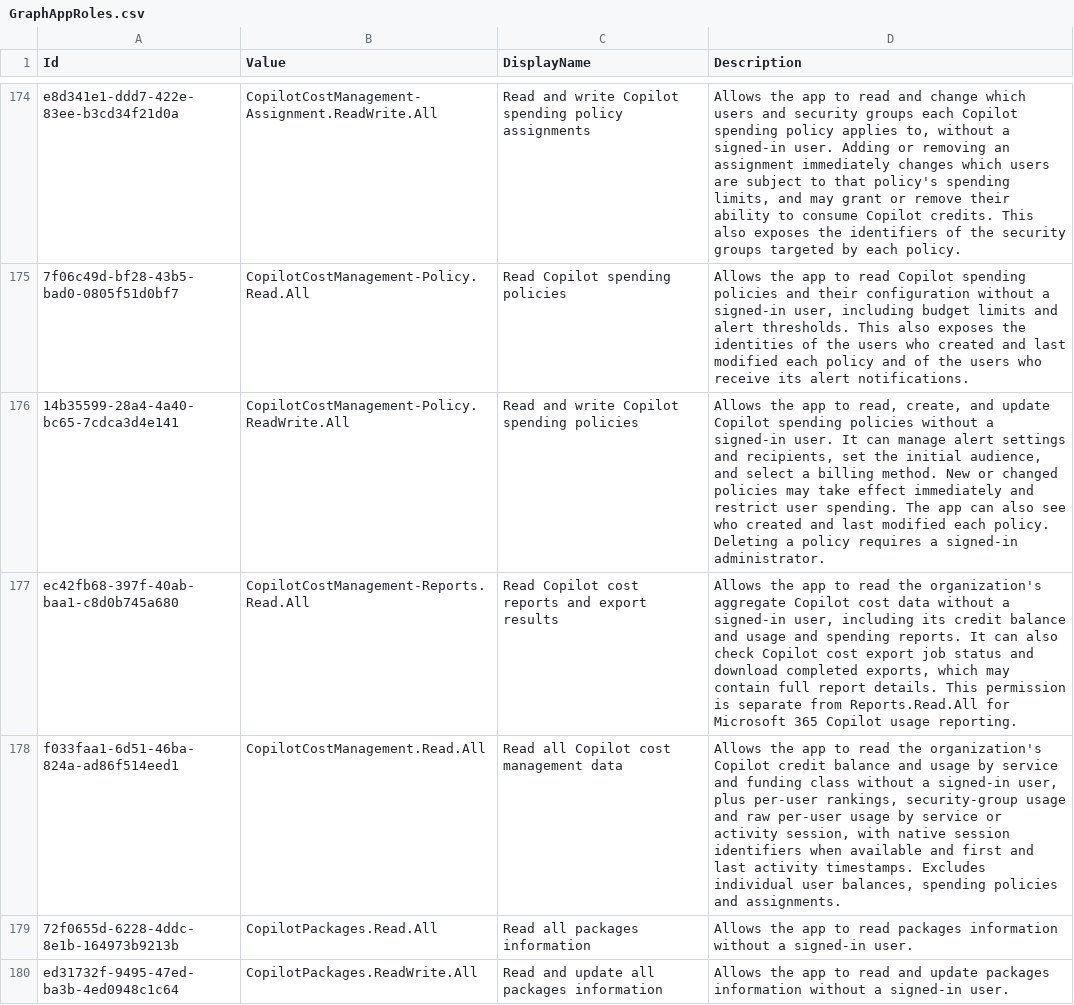
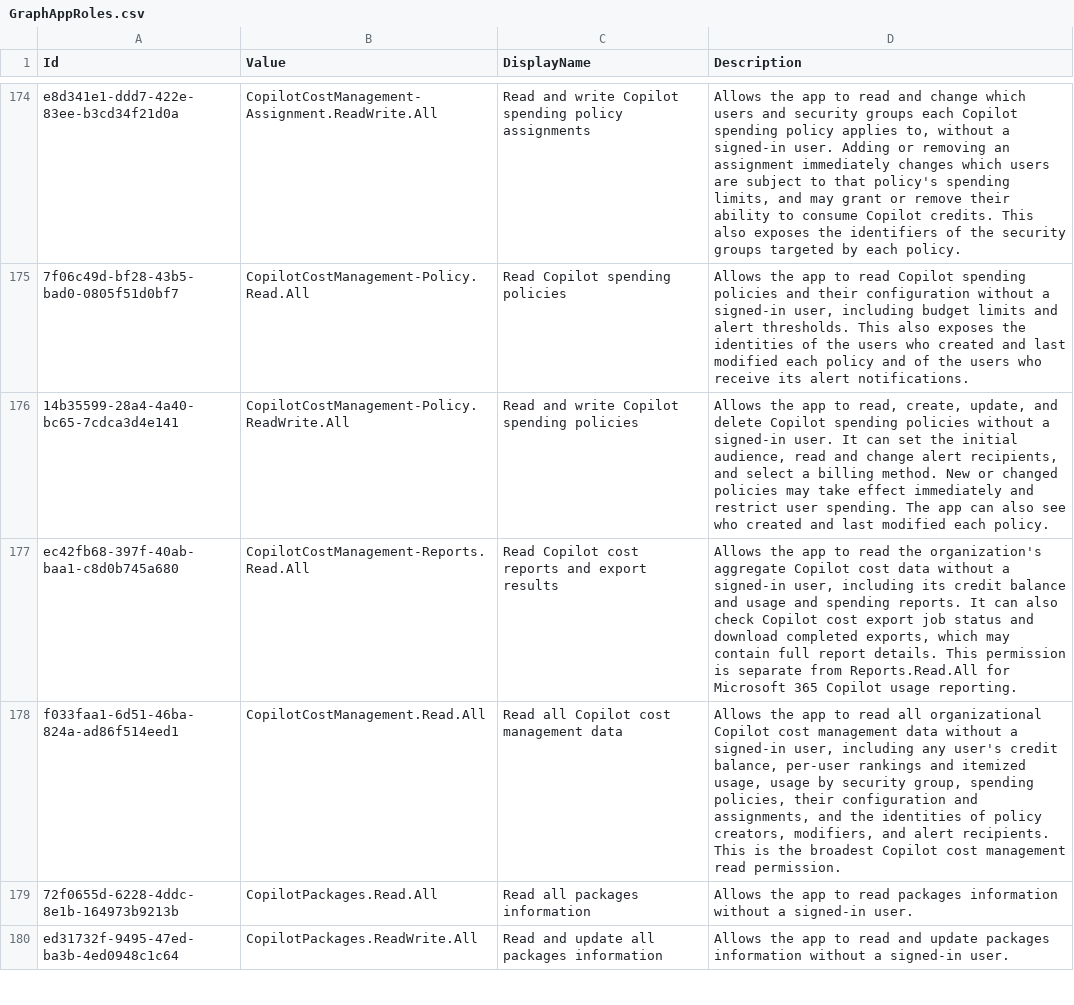
Before and after one commit to merill/microsoft-info, a CSV file: _info/GraphAppRoles.csv, drawn as a sheet; only a part is shown, gaps mark what is left out; the diff covers the shown part only.

```diff
--- a/_info/GraphAppRoles.csv
+++ b/_info/GraphAppRoles.csv
@@ -175,5 +175,5 @@
 "7f06c49d-bf28-43b5-bad0-0805f51d0bf7","CopilotCostManagement-Policy.Read.All","Read Copilot spending policies","Allows the app to read Copilot spending policies and their configuration without a signed-in user, including budget limits and alert thresholds. This also exposes the identities of the users who created and last modified each policy and of the users who receive its alert notifications."
-"14b35599-28a4-4a40-bc65-7cdca3d4e141","CopilotCostManagement-Policy.ReadWrite.All","Read and write Copilot spending policies","Allows the app to read, create, and update Copilot spending policies without a signed-in user. It can manage alert settings and recipients, set the initial audience, and select a billing method. New or changed policies may take effect immediately and restrict user spending. The app can also see who created and last modified each policy. Deleting a policy requires a signed-in administrator."
+"14b35599-28a4-4a40-bc65-7cdca3d4e141","CopilotCostManagement-Policy.ReadWrite.All","Read and write Copilot spending policies","Allows the app to read, create, update, and delete Copilot spending policies without a signed-in user. It can set the initial audience, read and change alert recipients, and select a billing method. New or changed policies may take effect immediately and restrict user spending. The app can also see who created and last modified each policy."
 "ec42fb68-397f-40ab-baa1-c8d0b745a680","CopilotCostManagement-Reports.Read.All","Read Copilot cost reports and export results","Allows the app to read the organization's aggregate Copilot cost data without a signed-in user, including its credit balance and usage and spending reports. It can also check Copilot cost export job status and download completed exports, which may contain full report details. This permission is separate from Reports.Read.All for Microsoft 365 Copilot usage reporting."
-"f033faa1-6d51-46ba-824a-ad86f514eed1","CopilotCostManagement.Read.All","Read all Copilot cost management data","Allows the app to read the organization's Copilot credit balance and usage by service and funding class without a signed-in user, plus per-user rankings, security-group usage and raw per-user usage by service or activity session, with native session identifiers when available and first and last activity timestamps. Excludes individual user balances, spending policies and assignments."
+"f033faa1-6d51-46ba-824a-ad86f514eed1","CopilotCostManagement.Read.All","Read all Copilot cost management data","Allows the app to read all organizational Copilot cost management data without a signed-in user, including any user's credit balance, per-user rankings and itemized usage, usage by security group, spending policies, their configuration and assignments, and the identities of policy creators, modifiers, and alert recipients. This is the broadest Copilot cost management read permission."
 "72f0655d-6228-4ddc-8e1b-164973b9213b","CopilotPackages.Read.All","Read all packages information","Allows the app to read packages information without a signed-in user."
```
Also changed, not shown: 2 added rows, 1 removed row and 7 edited cells elsewhere in this file, _info/GraphDelegateRoles.csv, 2 other files.
